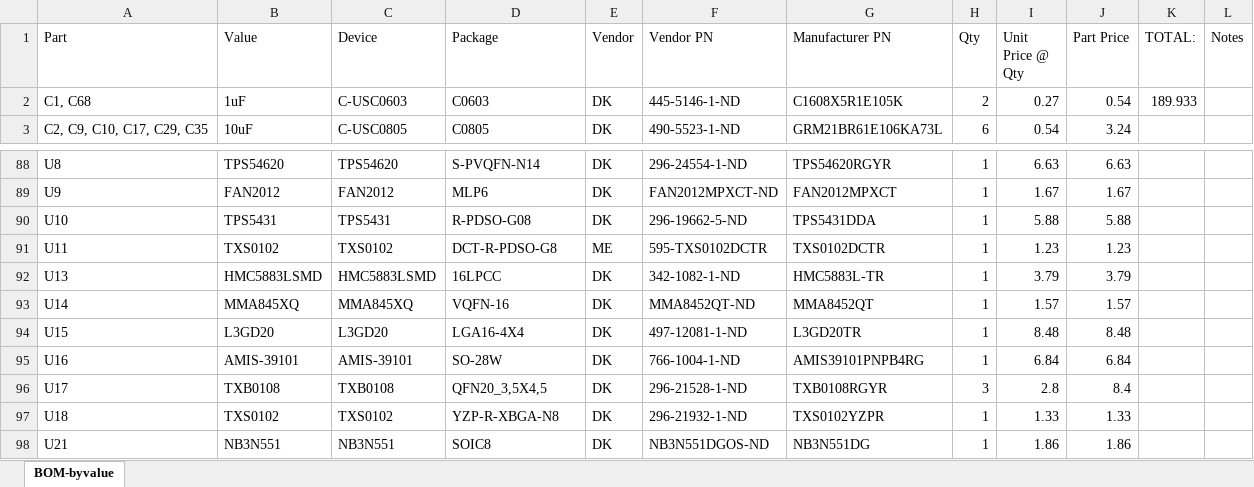
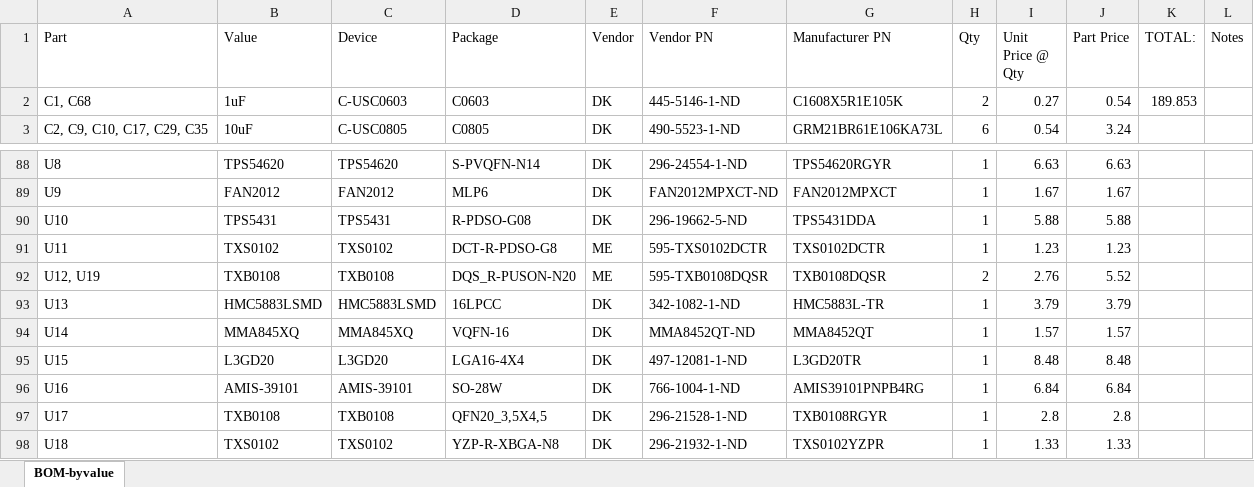
Before and after one commit to jbaker0428/Unified-Robotics-Development-Board, an Excel workbook: Documentation/BOM-byvalue.xlsx, sheet BOM-byvalue, drawn as a sheet; only a part is shown, gaps mark what is left out; the shorter side is filled out with more unchanged rows; values as stored, in another font and other column widths than the file's, no borders; addresses are those after the commit; the diff names each change by its address in the sheet, - before the commit and + after, or states it on an @@ line.

```diff
--- a/Documentation/BOM-byvalue.xlsx (sheet BOM-byvalue)
+++ b/Documentation/BOM-byvalue.xlsx (sheet BOM-byvalue)
-K2 (TOTAL:): 189.933
+K2 (TOTAL:): 189.853
+row 92: U12, U19 | TXB0108 | TXB0108 | DQS_R-PUSON-N20 | ME | 595-TXB0108DQSR | TXB0108DQSR | 2 | 2.76 | 5.52
-H97 (Qty): 3
+H97 (Qty): 1
-J97 (Part Price): 8.4
+J97 (Part Price): 2.8
```
Also changed, not shown: formulas that keep their value, 2 other files.
